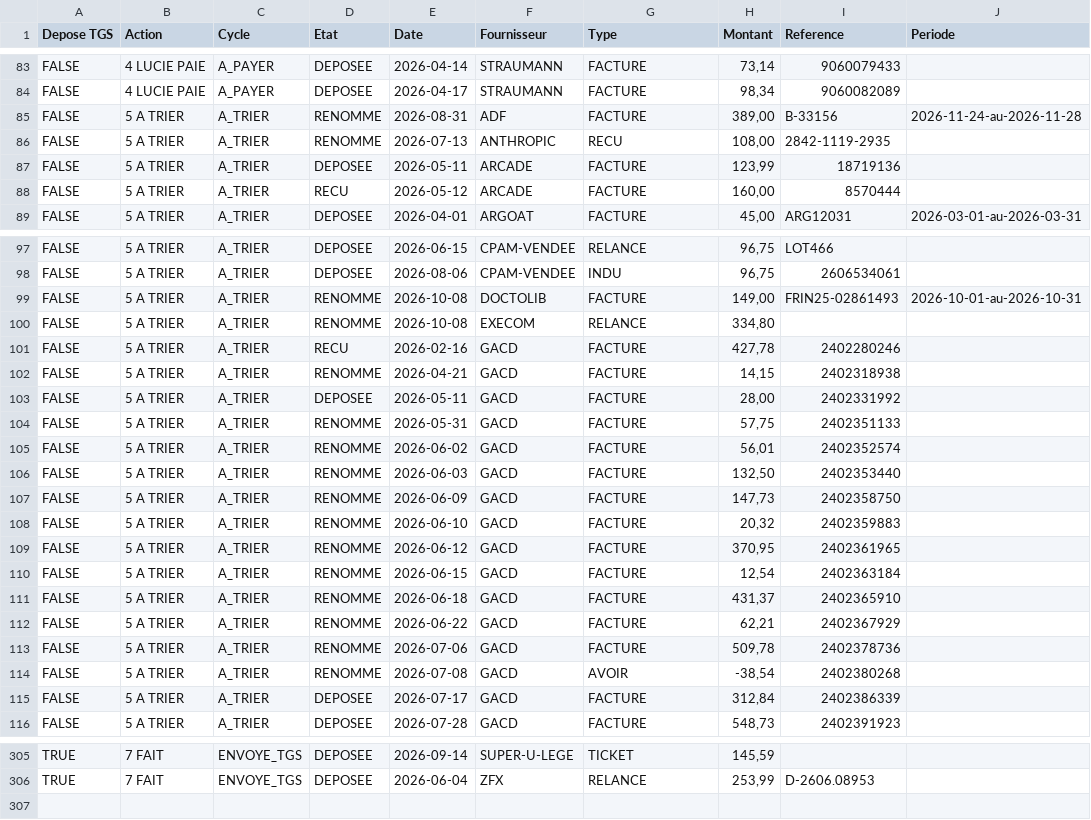
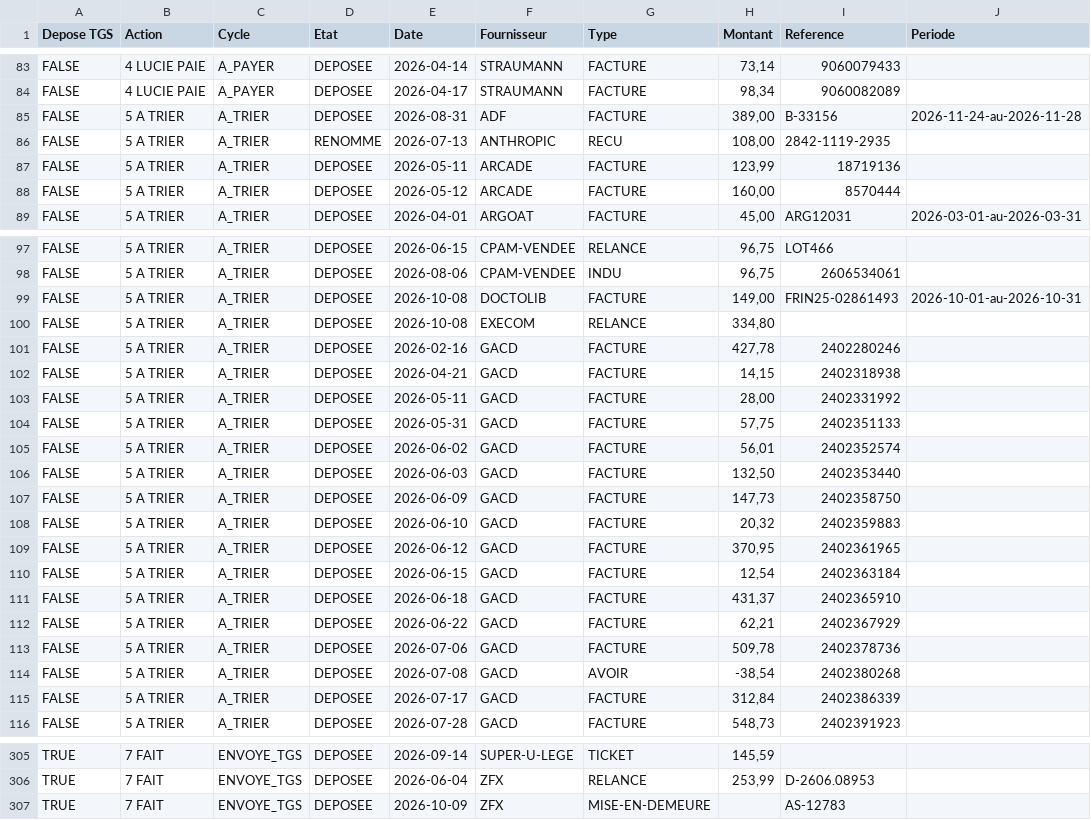
Before and after one commit to FakhreddinbeAI/4juillet-2026, a CSV file: vue_tgs.csv, drawn as a sheet; only a part is shown, gaps mark what is left out; the diff covers the shown part only.

```diff
--- a/vue_tgs.csv
+++ b/vue_tgs.csv
@@ -84,6 +84,6 @@ FALSE,4 LUCIE PAIE,A_PAYER,DEPOSEE,2026-04-14,STRAUMANN,FACTURE,"73,14",90600794
 FALSE,4 LUCIE PAIE,A_PAYER,DEPOSEE,2026-04-17,STRAUMANN,FACTURE,"98,34",9060082089,
-FALSE,5 A TRIER,A_TRIER,RENOMME,2026-08-31,ADF,FACTURE,"389,00",B-33156,2026-11-24-au-2026-11-28
+FALSE,5 A TRIER,A_TRIER,DEPOSEE,2026-08-31,ADF,FACTURE,"389,00",B-33156,2026-11-24-au-2026-11-28
 FALSE,5 A TRIER,A_TRIER,RENOMME,2026-07-13,ANTHROPIC,RECU,"108,00",2842-1119-2935,
 FALSE,5 A TRIER,A_TRIER,DEPOSEE,2026-05-11,ARCADE,FACTURE,"123,99",18719136,
-FALSE,5 A TRIER,A_TRIER,RECU,2026-05-12,ARCADE,FACTURE,"160,00",8570444,
+FALSE,5 A TRIER,A_TRIER,DEPOSEE,2026-05-12,ARCADE,FACTURE,"160,00",8570444,
 FALSE,5 A TRIER,A_TRIER,DEPOSEE,2026-04-01,ARGOAT,FACTURE,"45,00",ARG12031,2026-03-01-au-2026-03-31
@@ -98,18 +98,18 @@ FALSE,5 A TRIER,A_TRIER,DEPOSEE,2026-06-15,CPAM-VENDEE,RELANCE,"96,75",LOT466,
 FALSE,5 A TRIER,A_TRIER,DEPOSEE,2026-08-06,CPAM-VENDEE,INDU,"96,75",2606534061,
-FALSE,5 A TRIER,A_TRIER,RENOMME,2026-10-08,DOCTOLIB,FACTURE,"149,00",FRIN25-02861493,2026-10-01-au-2026-10-31
-FALSE,5 A TRIER,A_TRIER,RENOMME,2026-10-08,EXECOM,RELANCE,"334,80",,
-FALSE,5 A TRIER,A_TRIER,RECU,2026-02-16,GACD,FACTURE,"427,78",2402280246,
-FALSE,5 A TRIER,A_TRIER,RENOMME,2026-04-21,GACD,FACTURE,"14,15",2402318938,
+FALSE,5 A TRIER,A_TRIER,DEPOSEE,2026-10-08,DOCTOLIB,FACTURE,"149,00",FRIN25-02861493,2026-10-01-au-2026-10-31
+FALSE,5 A TRIER,A_TRIER,DEPOSEE,2026-10-08,EXECOM,RELANCE,"334,80",,
+FALSE,5 A TRIER,A_TRIER,DEPOSEE,2026-02-16,GACD,FACTURE,"427,78",2402280246,
+FALSE,5 A TRIER,A_TRIER,DEPOSEE,2026-04-21,GACD,FACTURE,"14,15",2402318938,
 FALSE,5 A TRIER,A_TRIER,DEPOSEE,2026-05-11,GACD,FACTURE,"28,00",2402331992,
-FALSE,5 A TRIER,A_TRIER,RENOMME,2026-05-31,GACD,FACTURE,"57,75",2402351133,
-FALSE,5 A TRIER,A_TRIER,RENOMME,2026-06-02,GACD,FACTURE,"56,01",2402352574,
-FALSE,5 A TRIER,A_TRIER,RENOMME,2026-06-03,GACD,FACTURE,"132,50",2402353440,
-FALSE,5 A TRIER,A_TRIER,RENOMME,2026-06-09,GACD,FACTURE,"147,73",2402358750,
-FALSE,5 A TRIER,A_TRIER,RENOMME,2026-06-10,GACD,FACTURE,"20,32",2402359883,
-FALSE,5 A TRIER,A_TRIER,RENOMME,2026-06-12,GACD,FACTURE,"370,95",2402361965,
-FALSE,5 A TRIER,A_TRIER,RENOMME,2026-06-15,GACD,FACTURE,"12,54",2402363184,
-FALSE,5 A TRIER,A_TRIER,RENOMME,2026-06-18,GACD,FACTURE,"431,37",2402365910,
-FALSE,5 A TRIER,A_TRIER,RENOMME,2026-06-22,GACD,FACTURE,"62,21",2402367929,
-FALSE,5 A TRIER,A_TRIER,RENOMME,2026-07-06,GACD,FACTURE,"509,78",2402378736,
-FALSE,5 A TRIER,A_TRIER,RENOMME,2026-07-08,GACD,AVOIR,"-38,54",2402380268,
+FALSE,5 A TRIER,A_TRIER,DEPOSEE,2026-05-31,GACD,FACTURE,"57,75",2402351133,
+FALSE,5 A TRIER,A_TRIER,DEPOSEE,2026-06-02,GACD,FACTURE,"56,01",2402352574,
+FALSE,5 A TRIER,A_TRIER,DEPOSEE,2026-06-03,GACD,FACTURE,"132,50",2402353440,
+FALSE,5 A TRIER,A_TRIER,DEPOSEE,2026-06-09,GACD,FACTURE,"147,73",2402358750,
+FALSE,5 A TRIER,A_TRIER,DEPOSEE,2026-06-10,GACD,FACTURE,"20,32",2402359883,
+FALSE,5 A TRIER,A_TRIER,DEPOSEE,2026-06-12,GACD,FACTURE,"370,95",2402361965,
+FALSE,5 A TRIER,A_TRIER,DEPOSEE,2026-06-15,GACD,FACTURE,"12,54",2402363184,
+FALSE,5 A TRIER,A_TRIER,DEPOSEE,2026-06-18,GACD,FACTURE,"431,37",2402365910,
+FALSE,5 A TRIER,A_TRIER,DEPOSEE,2026-06-22,GACD,FACTURE,"62,21",2402367929,
+FALSE,5 A TRIER,A_TRIER,DEPOSEE,2026-07-06,GACD,FACTURE,"509,78",2402378736,
+FALSE,5 A TRIER,A_TRIER,DEPOSEE,2026-07-08,GACD,AVOIR,"-38,54",2402380268,
 FALSE,5 A TRIER,A_TRIER,DEPOSEE,2026-07-17,GACD,FACTURE,"312,84",2402386339,
@@ -306 +306,2 @@ TRUE,7 FAIT,ENVOYE_TGS,DEPOSEE,2026-09-14,SUPER-U-LEGE,TICKET,"145,59",,
 TRUE,7 FAIT,ENVOYE_TGS,DEPOSEE,2026-06-04,ZFX,RELANCE,"253,99",D-2606.08953,
+TRUE,7 FAIT,ENVOYE_TGS,DEPOSEE,2026-10-09,ZFX,MISE-EN-DEMEURE,,AS-12783,
```
Also changed, not shown: 2 edited cells elsewhere in this file, 3 other files.
